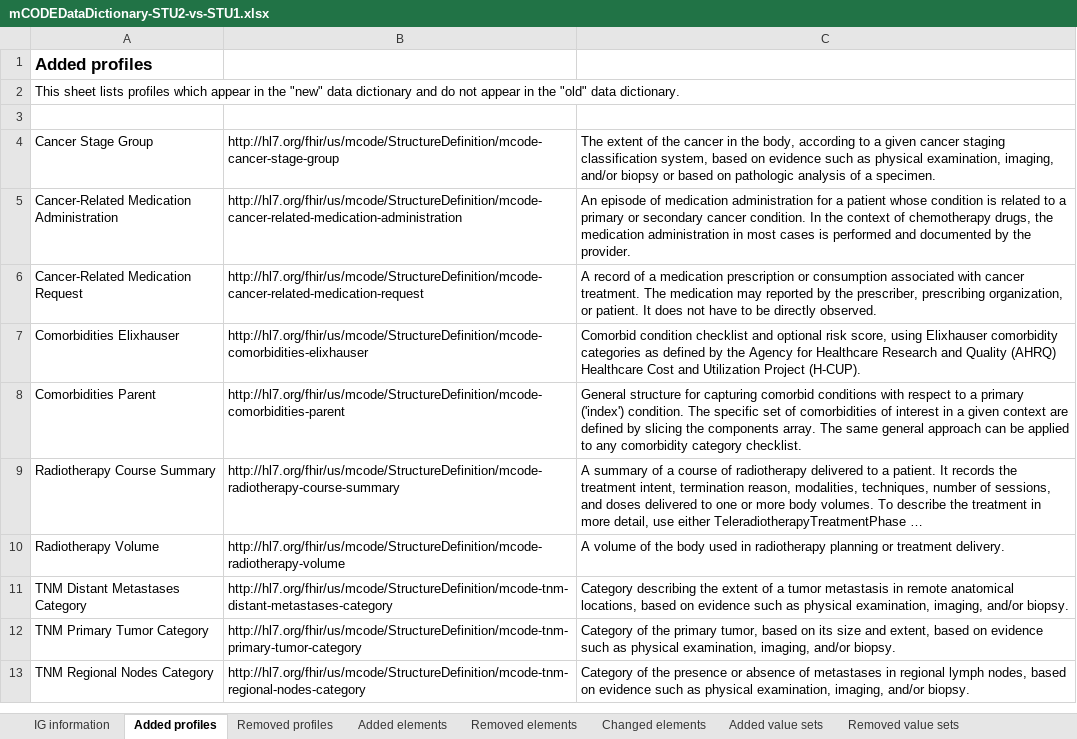
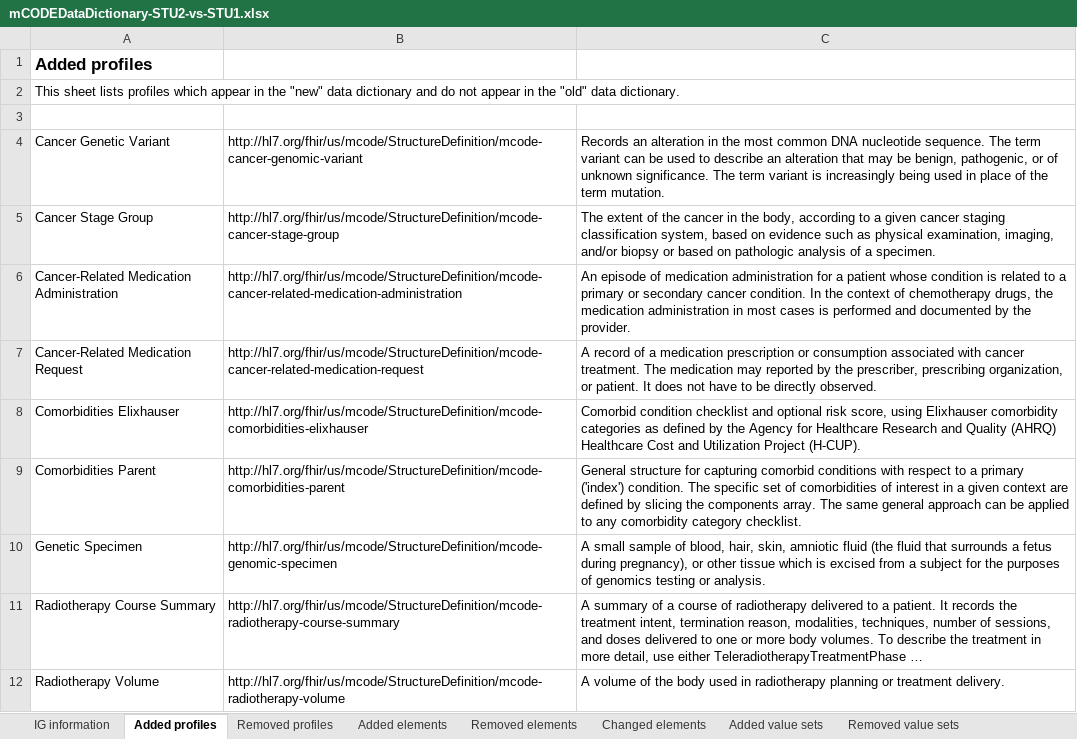
Before and after one commit to HL7/fhir-mCODE-ig, an Excel workbook: input/images/data-dictionary/mCODEDataDictionary-STU2-vs-STU1.xlsx, sheet Added profiles, drawn as a sheet; only a part is shown; the shorter side is filled out with more unchanged rows; long unchanged cells end in …; values as stored, in another font and other column widths than the file's, no borders; table styles not drawn; the diff names each change by its address in the sheet, - before the commit and + after, or states it on an @@ line.

```diff
--- a/input/images/data-dictionary/mCODEDataDictionary-STU2-vs-STU1.xlsx (sheet Added profiles)
+++ b/input/images/data-dictionary/mCODEDataDictionary-STU2-vs-STU1.xlsx (sheet Added profiles)
+row 4: Cancer Genetic Variant | http://hl7.org/fhir/us/mcode/StructureDefinition/mcode-cancer-genomic-variant | Records an alteration in the most common DNA nucleotide sequence. The term variant can be used to describe an alteration that may be benign, pathogenic, or of unknown significance. The term variant is increasingly being used in place of the term mutation.
+row 10: Genetic Specimen | http://hl7.org/fhir/us/mcode/StructureDefinition/mcode-genomic-specimen | A small sample of blood, hair, skin, amniotic fluid (the fluid that surrounds a fetus during pregnancy), or other tissue which is excised from a subject for the purposes of genomics testing or analysis.
```
Also changed, not shown: sheet Value sets - changed codes, sheet Value sets - removed codes, sheet Changed elements, sheet Added elements, sheet Value sets - added codes, sheet Added value sets, 3 more sheets, hidden cells, input/images/data-dictionary/mCODEDataDictionary-STU2.xlsx.
